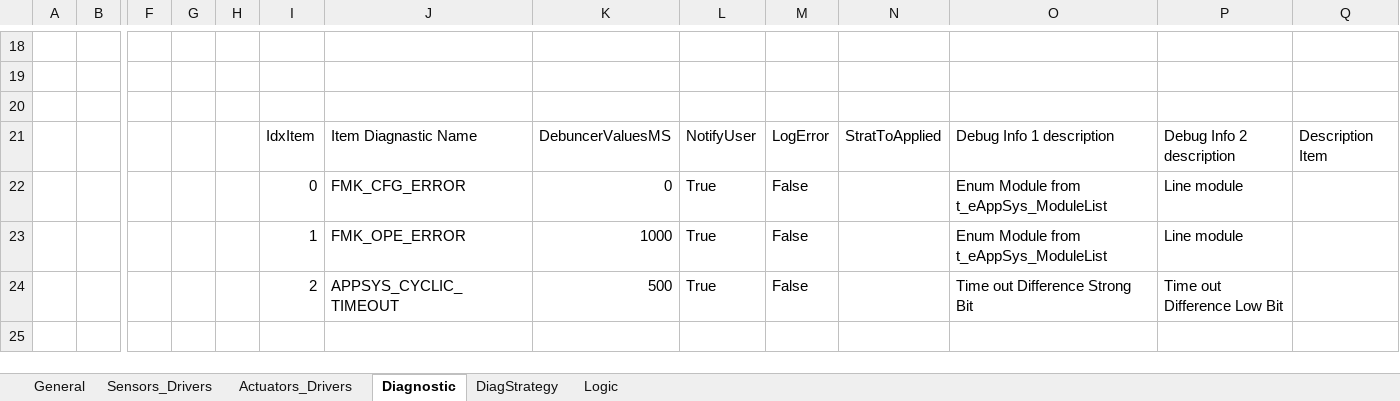
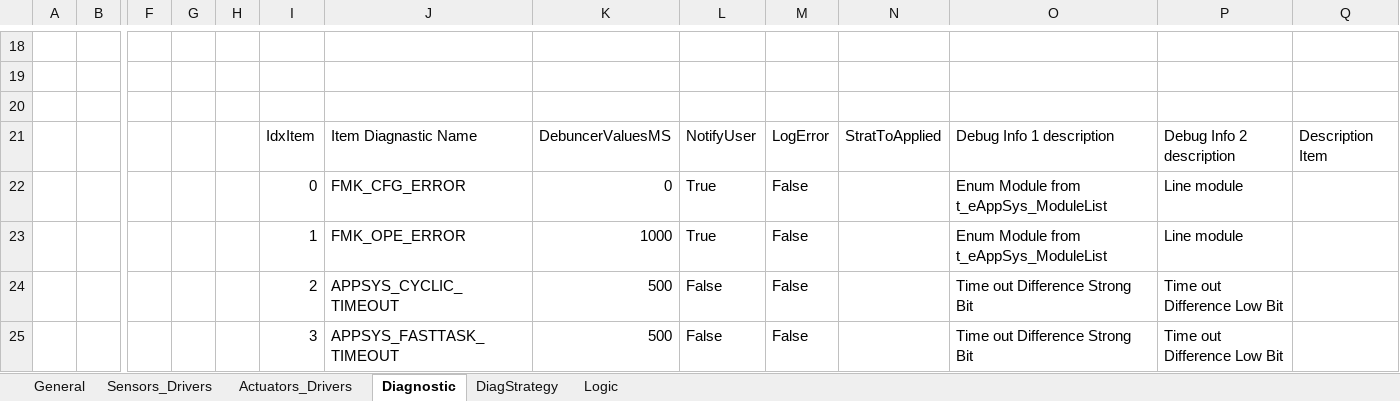
Before and after one commit to mbarbeau0545/Embedded_Common, an Excel workbook: Doc/ConfigPrj/ExcelCfg/Project_SoftwareCfg.xlsm, sheet Diagnostic, drawn as a sheet; only a part is shown, gaps mark what is left out; values as stored, in another font and other column widths than the file's, no borders; table styles not drawn; rows hold the shown columns only; the diff names each change by its address in the sheet, - before the commit and + after, or states it on an @@ line.

```diff
--- a/Doc/ConfigPrj/ExcelCfg/Project_SoftwareCfg.xlsm (sheet Diagnostic)
+++ b/Doc/ConfigPrj/ExcelCfg/Project_SoftwareCfg.xlsm (sheet Diagnostic)
-L24: True
+L24: False
+row 25:  |  |  |  |  | 3 | APPSYS_FASTTASK_TIMEOUT | 500 | False | False |  | Time out Difference Strong Bit | Time out Difference Low Bit
```
Also changed, not shown: 40 other files.
